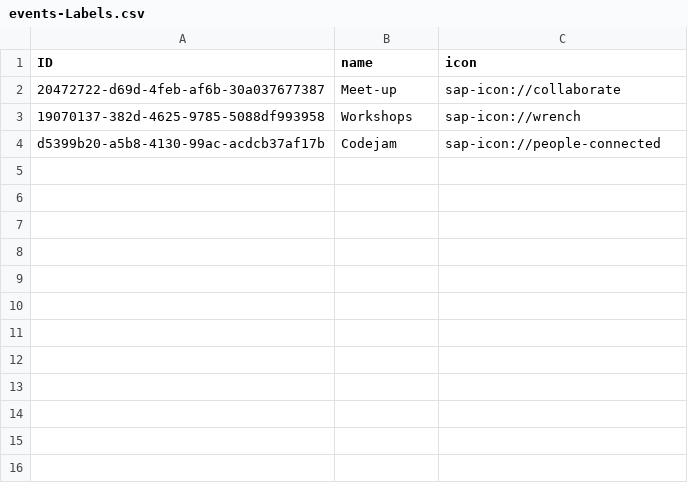
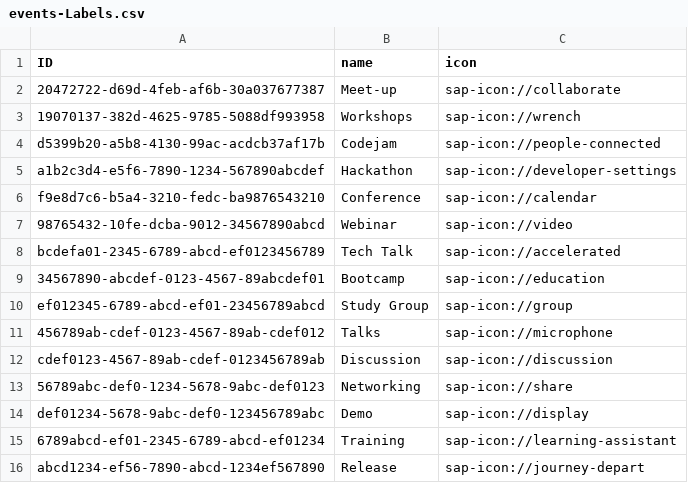
Before and after one commit to Proallone/voca, a CSV file: db/data/events-Labels.csv, drawn as a sheet.

```diff
--- a/db/data/events-Labels.csv
+++ b/db/data/events-Labels.csv
@@ -4 +4,13 @@ ID,name,icon
 d5399b20-a5b8-4130-99ac-acdcb37af17b,Codejam,sap-icon://people-connected
+a1b2c3d4-e5f6-7890-1234-567890abcdef,Hackathon,sap-icon://developer-settings
+f9e8d7c6-b5a4-3210-fedc-ba9876543210,Conference,sap-icon://calendar
+98765432-10fe-dcba-9012-34567890abcd,Webinar,sap-icon://video
+bcdefa01-2345-6789-abcd-ef0123456789,Tech Talk,sap-icon://accelerated
+34567890-abcdef-0123-4567-89abcdef01,Bootcamp,sap-icon://education
+ef012345-6789-abcd-ef01-23456789abcd,Study Group,sap-icon://group
+456789ab-cdef-0123-4567-89ab-cdef012,Talks,sap-icon://microphone
+cdef0123-4567-89ab-cdef-0123456789ab,Discussion,sap-icon://discussion
+56789abc-def0-1234-5678-9abc-def0123,Networking,sap-icon://share
+def01234-5678-9abc-def0-123456789abc,Demo,sap-icon://display
+6789abcd-ef01-2345-6789-abcd-ef01234,Training,sap-icon://learning-assistant
+abcd1234-ef56-7890-abcd-1234ef567890,Release,sap-icon://journey-depart
```
Also changed, not shown: db/data/events-Users.csv, 7 other files.
